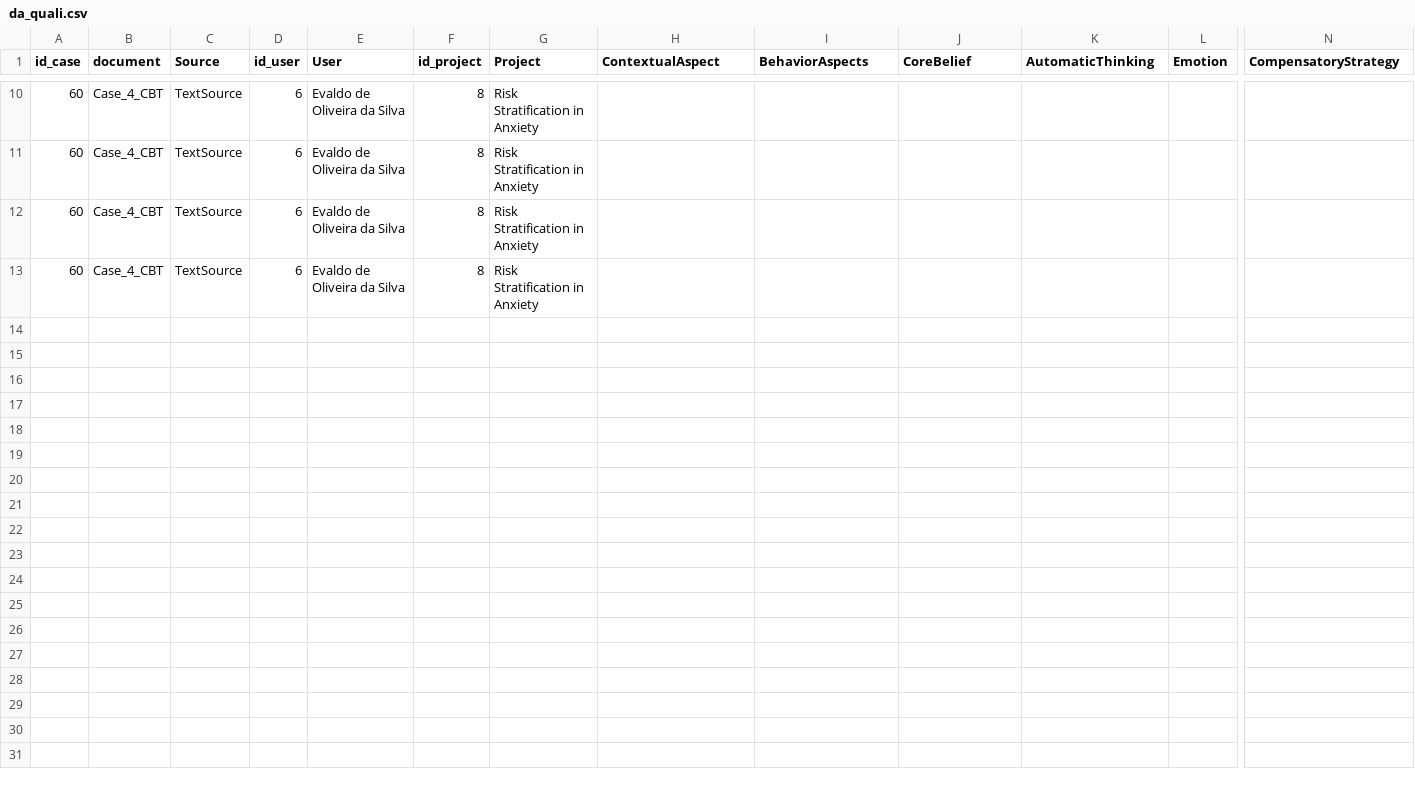
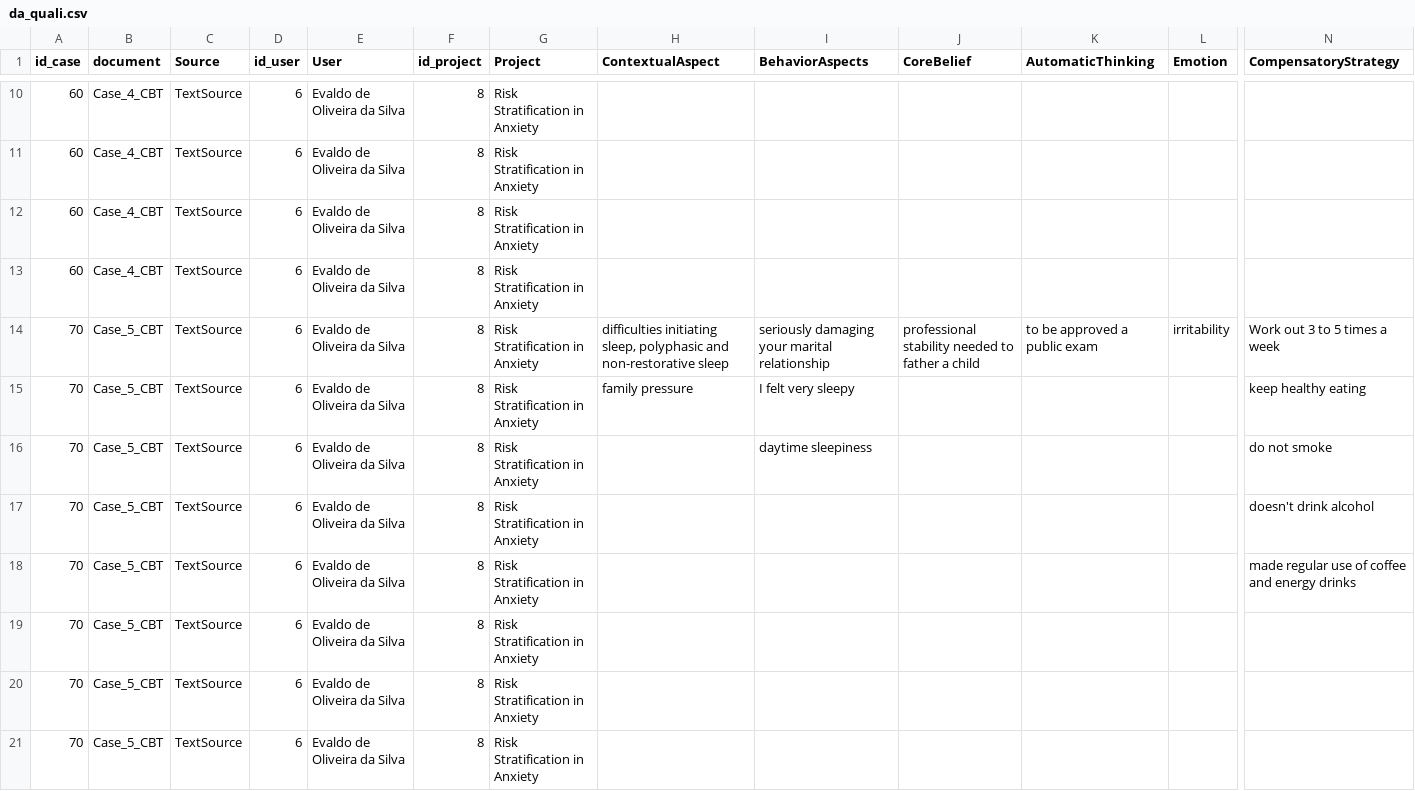
Before and after one commit to evaldo/homogenise, a CSV file: sddquali/input/Data/da_quali.csv, drawn as a sheet; only a part is shown, gaps mark what is left out; rows hold the shown columns only; the diff names each change by its address in the sheet, - before the commit and + after, or states it on an @@ line.

Commit message:
Atualização na anotação semântica do qualidomain. Geração de novos grafos

```diff
--- a/sddquali/input/Data/da_quali.csv
+++ b/sddquali/input/Data/da_quali.csv
+row 14: 70 | Case_5_CBT | TextSource | 6 | Evaldo de Oliveira da Silva | 8 | Risk Stratification in Anxiety | difficulties initiating sleep, polyphasic and non-restorative sleep | seriously damaging your marital relationship | professional stability needed to father a child | to be approved a public exam | irritability | Work out 3 to 5 times a week
+row 15: 70 | Case_5_CBT | TextSource | 6 | Evaldo de Oliveira da Silva | 8 | Risk Stratification in Anxiety | family pressure | I felt very sleepy |  |  |  | keep healthy eating
+row 16: 70 | Case_5_CBT | TextSource | 6 | Evaldo de Oliveira da Silva | 8 | Risk Stratification in Anxiety |  | daytime sleepiness |  |  |  | do not smoke
+row 17: 70 | Case_5_CBT | TextSource | 6 | Evaldo de Oliveira da Silva | 8 | Risk Stratification in Anxiety |  |  |  |  |  | doesn't drink alcohol
+row 18: 70 | Case_5_CBT | TextSource | 6 | Evaldo de Oliveira da Silva | 8 | Risk Stratification in Anxiety |  |  |  |  |  | made regular use of coffee and energy drinks
+row 19: 70 | Case_5_CBT | TextSource | 6 | Evaldo de Oliveira da Silva | 8 | Risk Stratification in Anxiety
+row 20: 70 | Case_5_CBT | TextSource | 6 | Evaldo de Oliveira da Silva | 8 | Risk Stratification in Anxiety
+row 21: 70 | Case_5_CBT | TextSource | 6 | Evaldo de Oliveira da Silva | 8 | Risk Stratification in Anxiety
```
Also changed, not shown: sddquali/input/DM/dm_quali.csv, sddqualidomain/input/DM/dm_qualidomain.csv, 12 other files.
